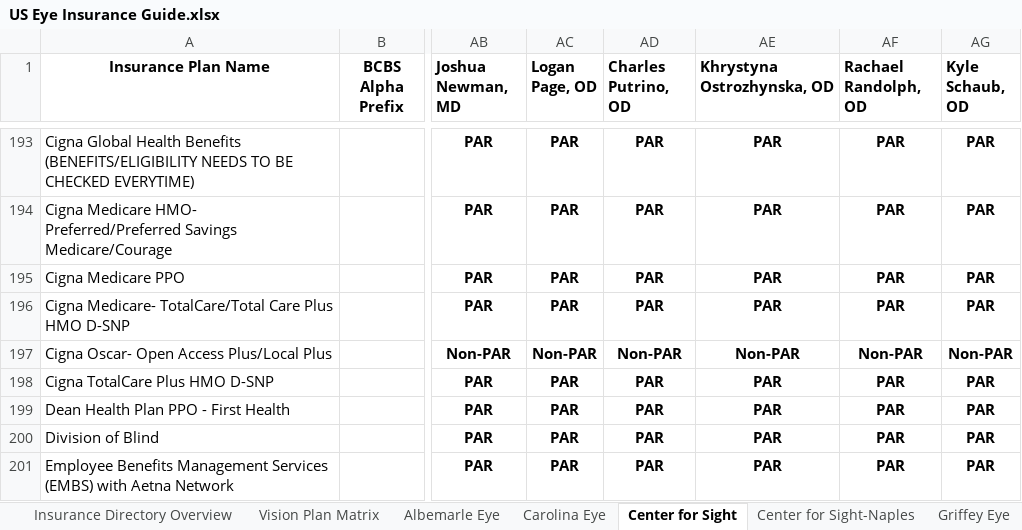
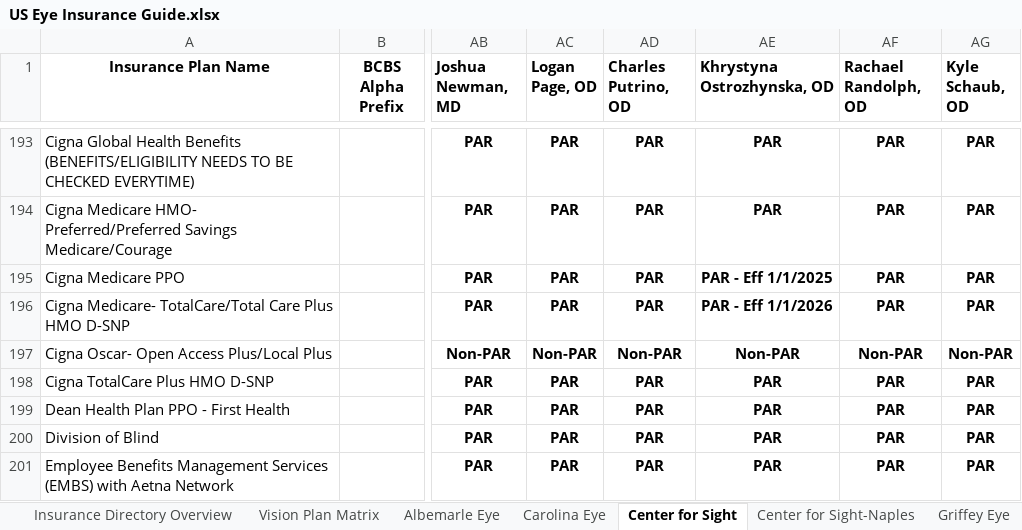
Before and after one commit to wak1616/PAC, an Excel workbook: US Eye Insurance Guide.xlsx, sheet Center for Sight, drawn as a sheet; only a part is shown, gaps mark what is left out; values as stored, in another font and other column widths than the file's, no borders; conditional formats not drawn; the diff names each change by its address in the sheet, - before the commit and + after, or states it on an @@ line.

Commit message:
Add files via upload

```diff
--- a/US Eye Insurance Guide.xlsx (sheet Center for Sight)
+++ b/US Eye Insurance Guide.xlsx (sheet Center for Sight)
-AE195 (Khrystyna Ostrozhynska, OD): PAR
+AE195 (Khrystyna Ostrozhynska, OD): PAR - Eff 1/1/2025
-AE196 (Khrystyna Ostrozhynska, OD): PAR
+AE196 (Khrystyna Ostrozhynska, OD): PAR - Eff 1/1/2026
```
